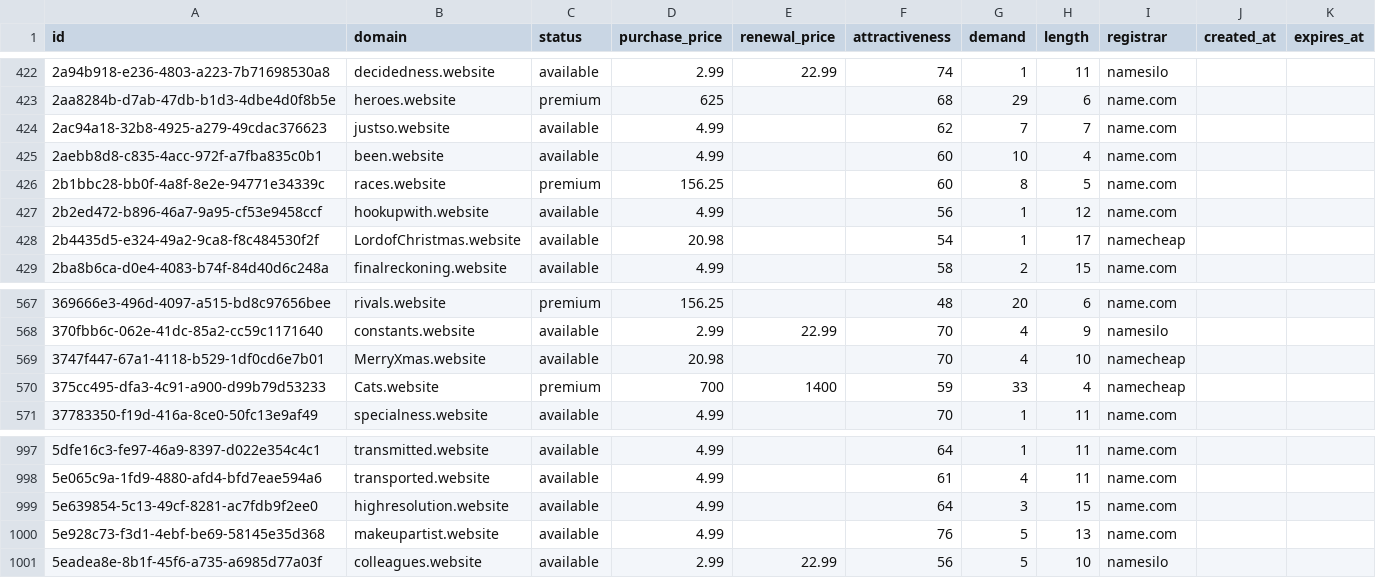
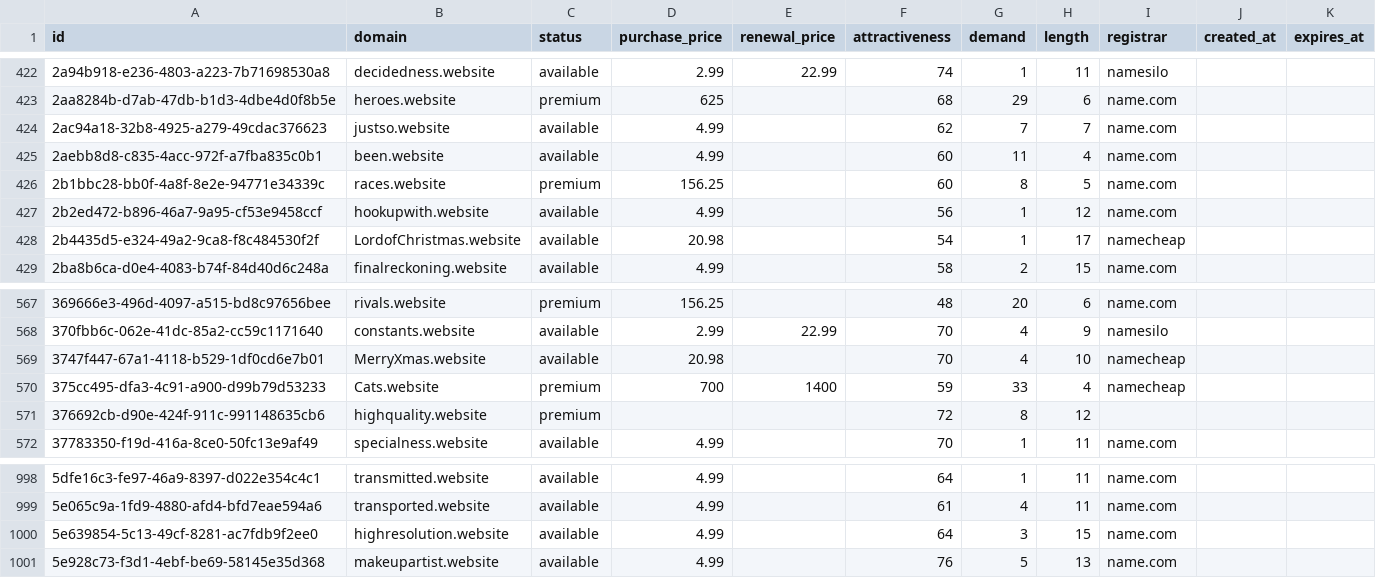
Before and after one commit to UniqueDomains/website-oneword-domains, a CSV file: website.csv, drawn as a sheet; only a part is shown, gaps mark what is left out.

Commit message:
Domains update

```diff
--- a/website.csv
+++ b/website.csv
@@ -424,3 +424,3 @@ id,domain,status,purchase_price,renewal_price,attractiveness,demand,length,regis
 2ac94a18-32b8-4925-a279-49cdac376623,justso.website,available,4.99,,62,7,7,name.com,,
-2aebb8d8-c835-4acc-972f-a7fba835c0b1,been.website,available,4.99,,60,10,4,name.com,,
+2aebb8d8-c835-4acc-972f-a7fba835c0b1,been.website,available,4.99,,60,11,4,name.com,,
 2b1bbc28-bb0f-4a8f-8e2e-94771e34339c,races.website,premium,156.25,,60,8,5,name.com,,
@@ -570,2 +570,3 @@ id,domain,status,purchase_price,renewal_price,attractiveness,demand,length,regis
 375cc495-dfa3-4c91-a900-d99b79d53233,Cats.website,premium,700,1400,59,33,4,namecheap,,
+376692cb-d90e-424f-911c-991148635cb6,highquality.website,premium,,,72,8,12,,,
 37783350-f19d-416a-8ce0-50fc13e9af49,specialness.website,available,4.99,,70,1,11,name.com,,
@@ -1000,2 +1001 @@ id,domain,status,purchase_price,renewal_price,attractiveness,demand,length,regis
 5e928c73-f3d1-4ebf-be69-58145e35d368,makeupartist.website,available,4.99,,76,5,13,name.com,,
-5eadea8e-8b1f-45f6-a735-a6985d77a03f,colleagues.website,available,2.99,22.99,56,5,10,namesilo,,
```
Also changed, not shown: 4 other files.
